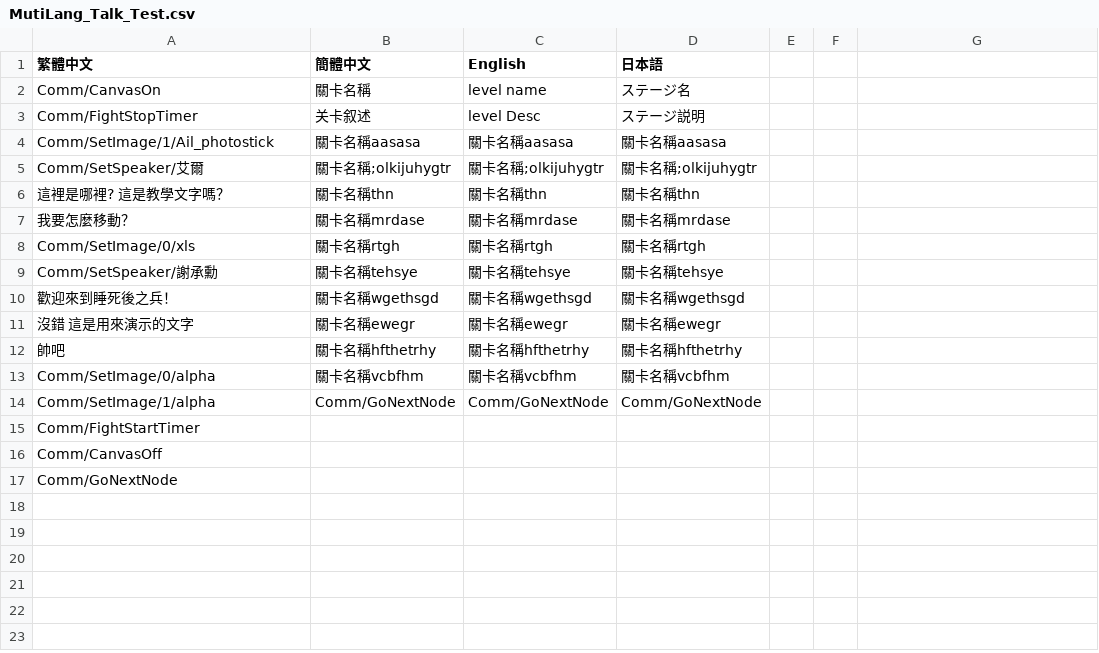
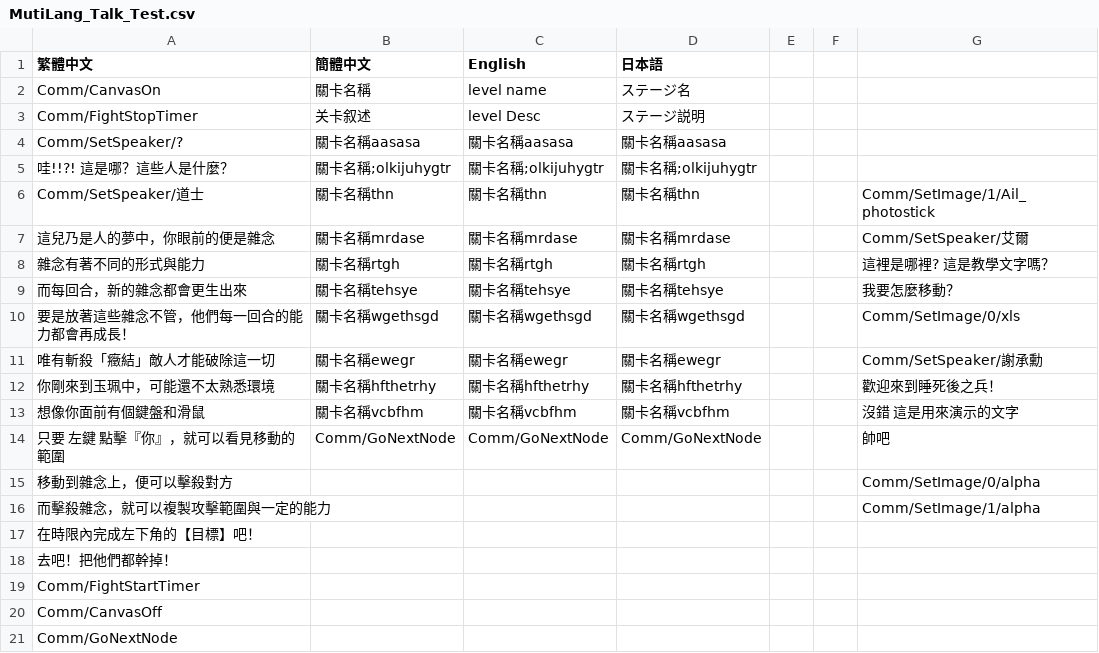
Before and after one commit to Jill505/pawnAfterCheckmate, a CSV file: Assets/Resources/Mutilang_CSV/Story/MutiLang_Talk_Test.csv, drawn as a sheet; the diff names each change by its address in the sheet, - before the commit and + after, or states it on an @@ line.

```diff
--- a/Assets/Resources/Mutilang_CSV/Story/MutiLang_Talk_Test.csv
+++ b/Assets/Resources/Mutilang_CSV/Story/MutiLang_Talk_Test.csv
-A4 (繁體中文): Comm/SetImage/1/Ail_photostick
+A4 (繁體中文): Comm/SetSpeaker/?
-A5 (繁體中文): Comm/SetSpeaker/艾爾
+A5 (繁體中文): 哇!!?! 這是哪？這些人是什麼？
-A6 (繁體中文): 這裡是哪裡? 這是教學文字嗎？
+A6 (繁體中文): Comm/SetSpeaker/道士
-G6: (empty)
+G6: Comm/SetImage/1/Ail_photostick
-A7 (繁體中文): 我要怎麼移動？
+A7 (繁體中文): 這兒乃是人的夢中，你眼前的便是雜念
-G7: (empty)
+G7: Comm/SetSpeaker/艾爾
-A8 (繁體中文): Comm/SetImage/0/xls
+A8 (繁體中文): 雜念有著不同的形式與能力
-G8: (empty)
+G8: 這裡是哪裡? 這是教學文字嗎？
-A9 (繁體中文): Comm/SetSpeaker/謝承勳
+A9 (繁體中文): 而每回合，新的雜念都會更生出來
-G9: (empty)
+G9: 我要怎麼移動？
-A10 (繁體中文): 歡迎來到睡死後之兵！
+A10 (繁體中文): 要是放著這些雜念不管，他們每一回合的能力都會再成長！
-G10: (empty)
+G10: Comm/SetImage/0/xls
-A11 (繁體中文): 沒錯 這是用來演示的文字
+A11 (繁體中文): 唯有斬殺「癥結」敵人才能破除這一切
-G11: (empty)
+G11: Comm/SetSpeaker/謝承勳
-A12 (繁體中文): 帥吧
+A12 (繁體中文): 你剛來到玉珮中，可能還不太熟悉環境
-G12: (empty)
+G12: 歡迎來到睡死後之兵！
-A13 (繁體中文): Comm/SetImage/0/alpha
+A13 (繁體中文): 想像你面前有個鍵盤和滑鼠
-G13: (empty)
+G13: 沒錯 這是用來演示的文字
-A14 (繁體中文): Comm/SetImage/1/alpha
+A14 (繁體中文): 只要 左鍵 點擊『你』，就可以看見移動的範圍
-G14: (empty)
+G14: 帥吧
+row 15: 移動到雜念上，便可以擊殺對方 |  |  |  |  |  | Comm/SetImage/0/alpha
+row 16: 而擊殺雜念，就可以複製攻擊範圍與一定的能力 |  |  |  |  |  | Comm/SetImage/1/alpha
+row 17: 在時限內完成左下角的【目標】吧！
+row 18: 去吧！把他們都幹掉！
```
Also changed, not shown: 21 other files.
